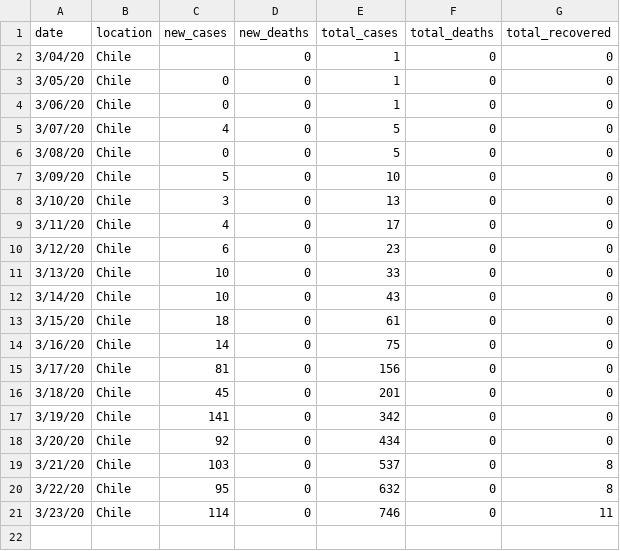
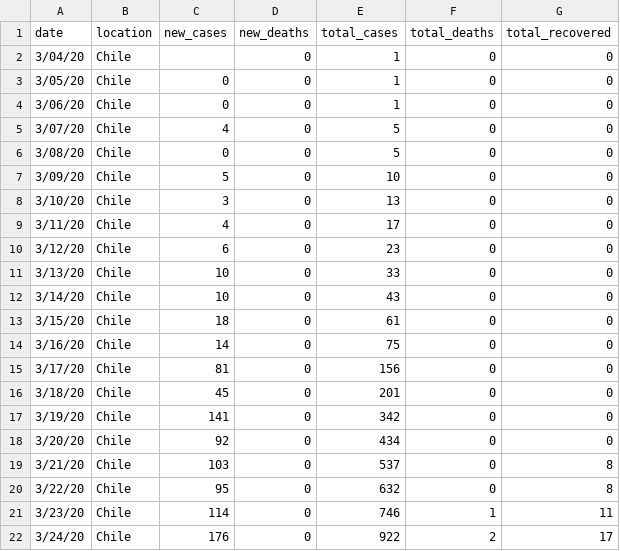
Before and after one commit to elaval/Coronavirus, a TSV file: coronavirus_data_chile.tsv, drawn as a sheet.

Commit message:
Update 3/24/20

```diff
--- a/coronavirus_data_chile.tsv
+++ b/coronavirus_data_chile.tsv
@@ -20,2 +20,3 @@ date	location	new_cases	new_deaths	total_cases	total_deaths	total_recovered
 3/22/20	Chile	95	0	632	0	8
-3/23/20	Chile	114	0	746	0	11
+3/23/20	Chile	114	0	746	1	11
+3/24/20	Chile	176	0	922	2	17
```
